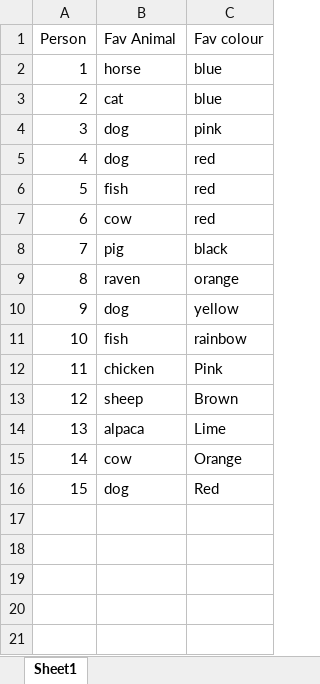
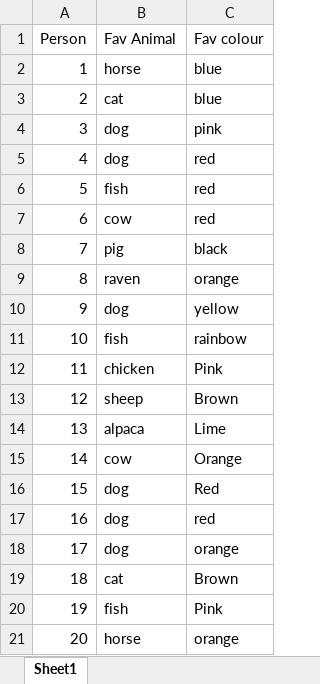
Before and after one commit to ezeta01/NWB_lanc, an Excel workbook: data/Book1.xlsx, sheet Sheet1, drawn as a sheet; values as stored, in another font and other column widths than the file's, no borders; the diff names each change by its address in the sheet, - before the commit and + after, or states it on an @@ line.

```diff
--- a/data/Book1.xlsx (sheet Sheet1)
+++ b/data/Book1.xlsx (sheet Sheet1)
+row 17: 16 | dog | red
+row 18: 17 | dog | orange
+row 19: 18 | cat | Brown
+row 20: 19 | fish | Pink
+row 21: 20 | horse | orange
```
Also changed, not shown: 1 other file.
